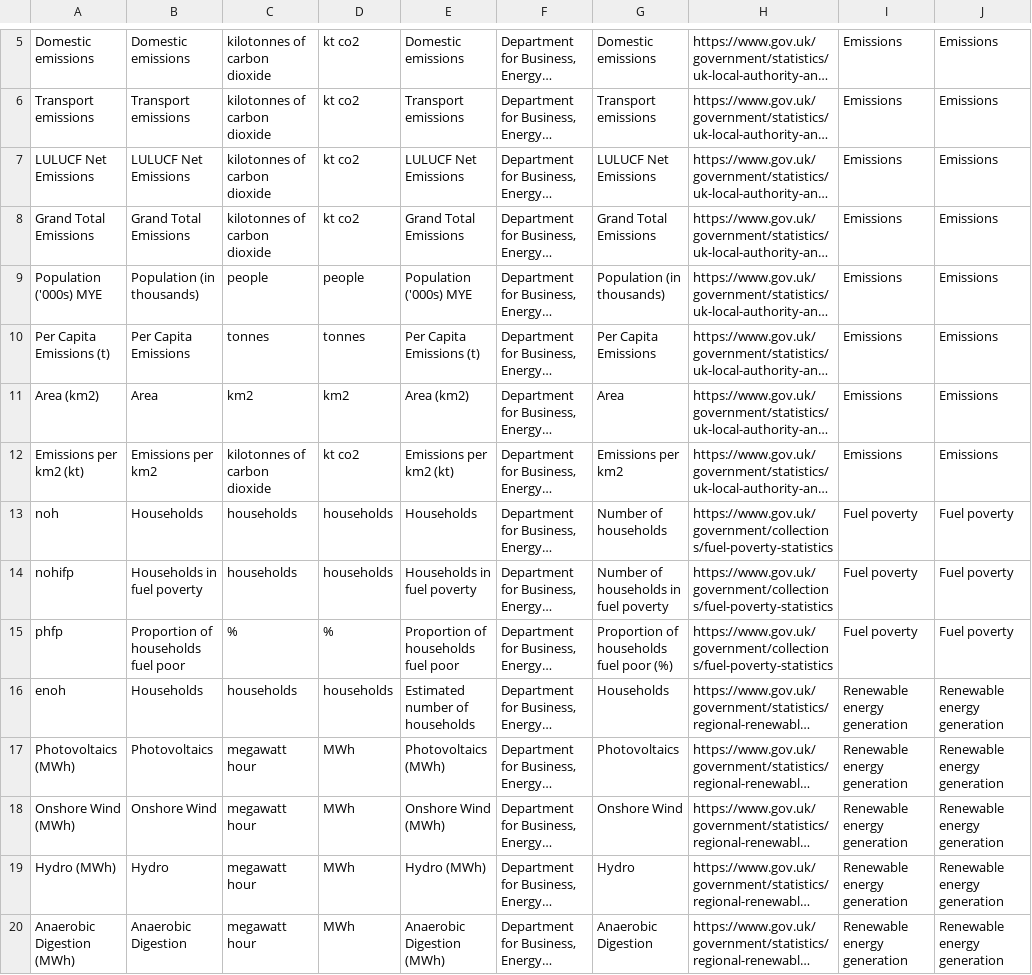
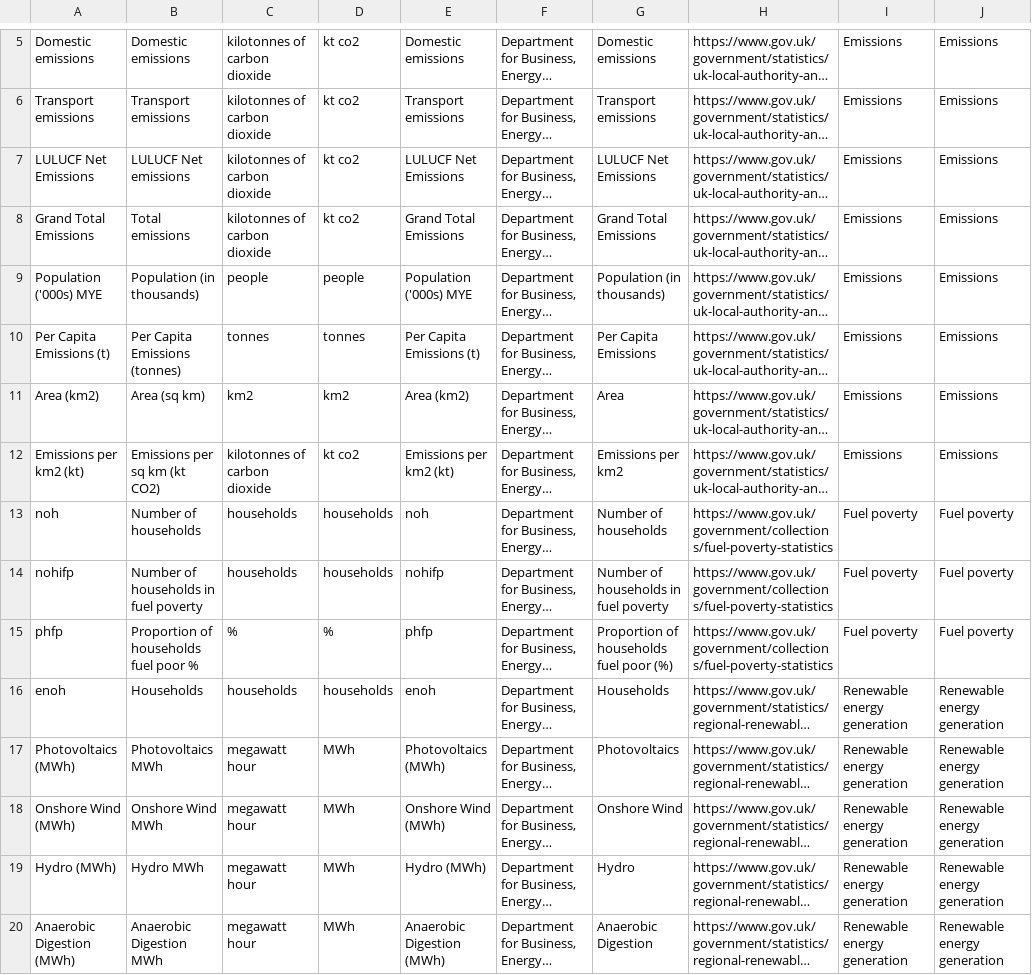
Before and after one commit to sichunlam/sichunlam.github.io, a CSV file: net-zero/metricTypes.csv, drawn as a sheet; only a part is shown, gaps mark what is left out; long unchanged cells end in …; the diff covers the shown part only; the diff names each change by its address in the sheet, - before the commit and + after, or states it on an @@ line.

```diff
--- a/net-zero/metricTypes.csv
+++ b/net-zero/metricTypes.csv
-B7: LULUCF Net Emissions
+B7: LULUCF Net emissions
-B8: Grand Total Emissions
+B8: Total emissions
-B10: Per Capita Emissions
+B10: Per Capita Emissions (tonnes)
-B11: Area
+B11: Area (sq km)
-B12: Emissions per km2
+B12: Emissions per sq km (kt CO2)
-B13: Households
+B13: Number of households
-E13: Households
+E13: noh
-B14: Households in fuel poverty
+B14: Number of households in fuel poverty
-E14: Households in fuel poverty
+E14: nohifp
-B15: Proportion of households fuel poor
+B15: Proportion of households fuel poor %
-E15: Proportion of households fuel poor
+E15: phfp
-E16: Estimated number of households
+E16: enoh
-B17: Photovoltaics
+B17: Photovoltaics MWh
-B18: Onshore Wind
+B18: Onshore Wind MWh
-B19: Hydro
+B19: Hydro MWh
-B20: Anaerobic Digestion
+B20: Anaerobic Digestion MWh
```
Also changed, not shown: 13 edited cells elsewhere in this file, 1 other file.
